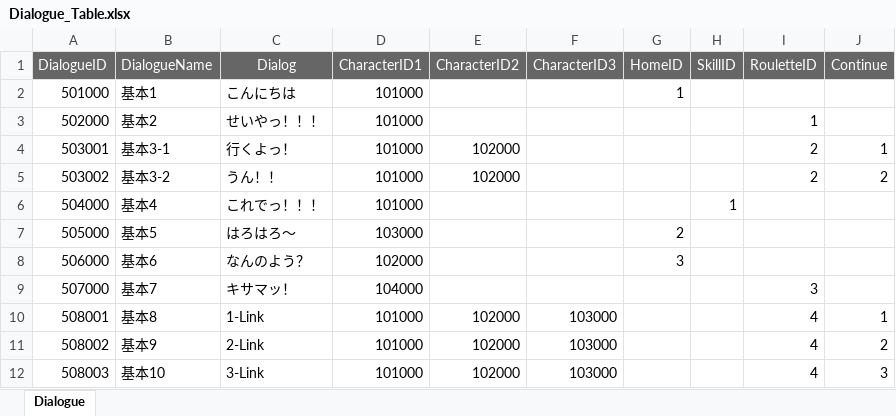
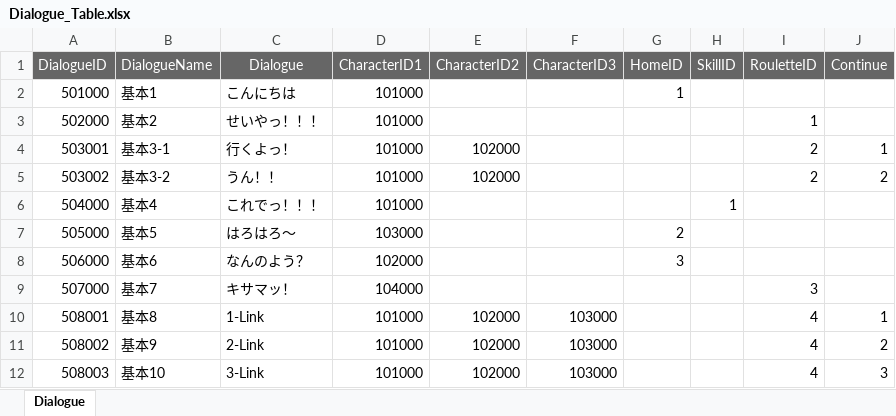
Before and after one commit to K-0865/F_Portfolio, an Excel workbook: Assets/DataTable/XlsFile/Dialogue_Table.xlsx, sheet Dialogue, drawn as a sheet; values as stored, in another font and other column widths than the file's, no borders; the diff names each change by its address in the sheet, - before the commit and + after, or states it on an @@ line.

```diff
--- a/Assets/DataTable/XlsFile/Dialogue_Table.xlsx (sheet Dialogue)
+++ b/Assets/DataTable/XlsFile/Dialogue_Table.xlsx (sheet Dialogue)
-C1: Dialog
+C1: Dialogue
```
Also changed, not shown: 8 other files.
